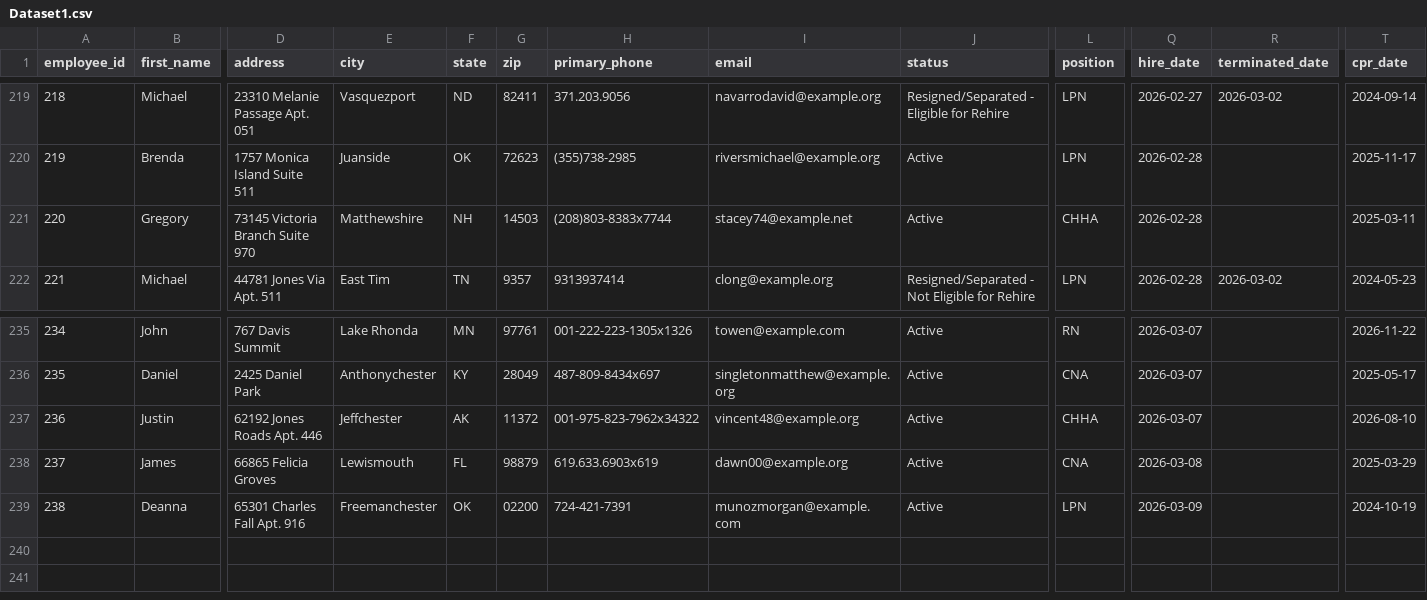
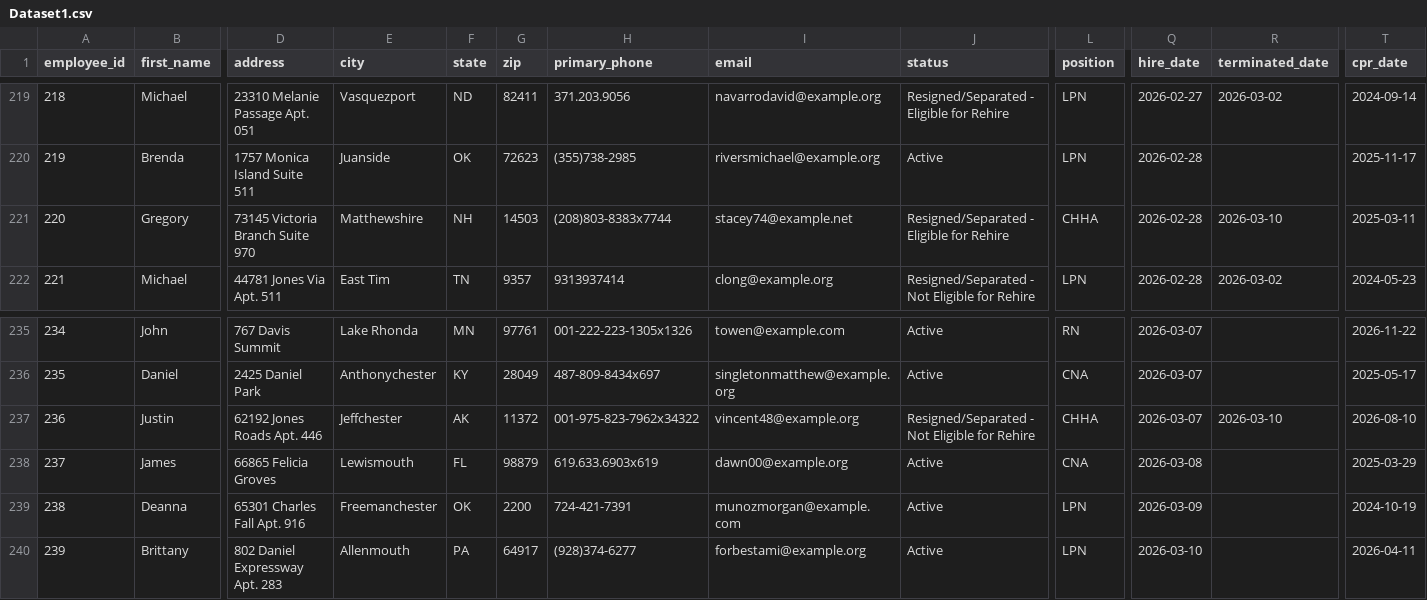
Before and after one commit to uzairnauman/Work_Opportunity_Tax_Credit, a CSV file: Datasets/Dataset1.csv, drawn as a sheet; only a part is shown, gaps mark what is left out; rows hold the shown columns only; the diff names each change by its address in the sheet, - before the commit and + after, or states it on an @@ line.

Commit message:
Automated HR update: Tue Mar 10 06:34:29 UTC 2026

```diff
--- a/Datasets/Dataset1.csv
+++ b/Datasets/Dataset1.csv
-J221 (status): Active
+J221 (status): Resigned/Separated - Eligible for Rehire
-R221 (terminated_date): (empty)
+R221 (terminated_date): 2026-03-10
-J237 (status): Active
+J237 (status): Resigned/Separated - Not Eligible for Rehire
-R237 (terminated_date): (empty)
+R237 (terminated_date): 2026-03-10
-G239 (zip): 02200
+G239 (zip): 2200
+row 240: 239 | Brittany | 802 Daniel Expressway Apt. 283 | Allenmouth | PA | 64917 | (928)374-6277 | forbestami@example.org | Active | LPN | 2026-03-10 |  | 2026-04-11
```
